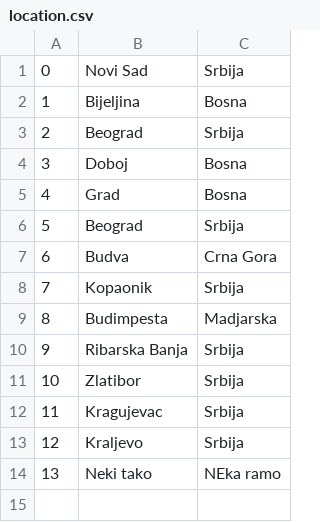
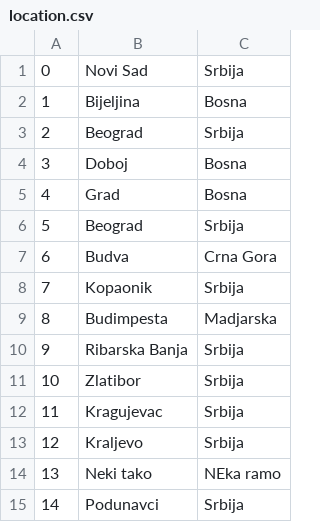
Before and after one commit to banja001/Alt-F4, a CSV file: booking/booking/Resources/Data/location.csv, drawn as a sheet; the diff names each change by its address in the sheet, - before the commit and + after, or states it on an @@ line.

```diff
--- a/booking/booking/Resources/Data/location.csv
+++ b/booking/booking/Resources/Data/location.csv
+row 15: 14 | Podunavci | Srbija
```
Also changed, not shown: 16 other files.
